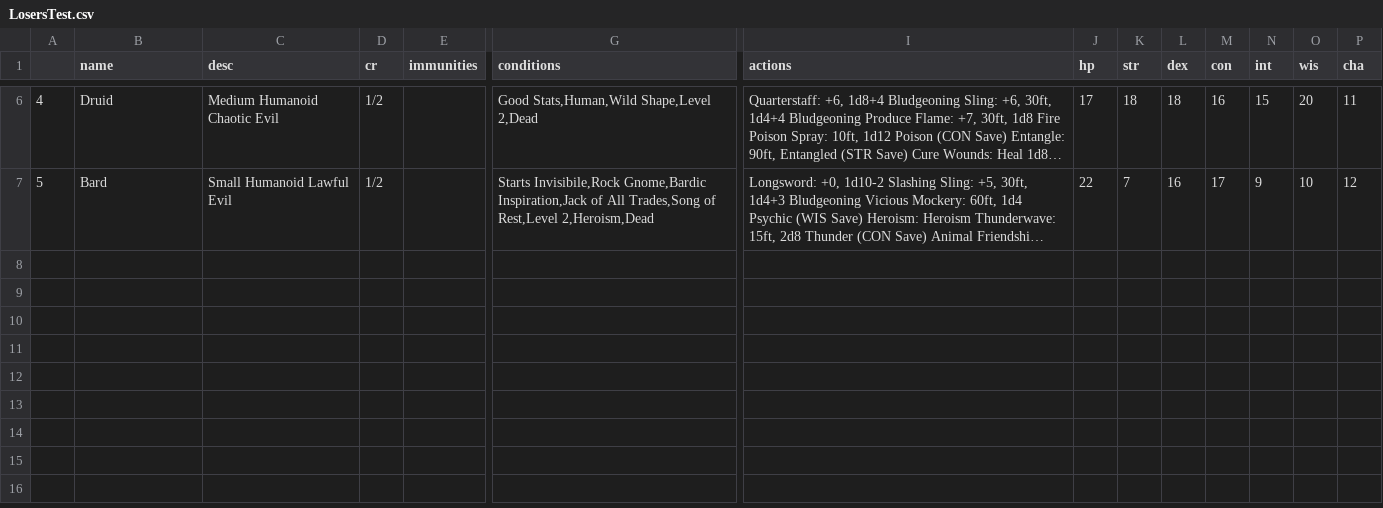
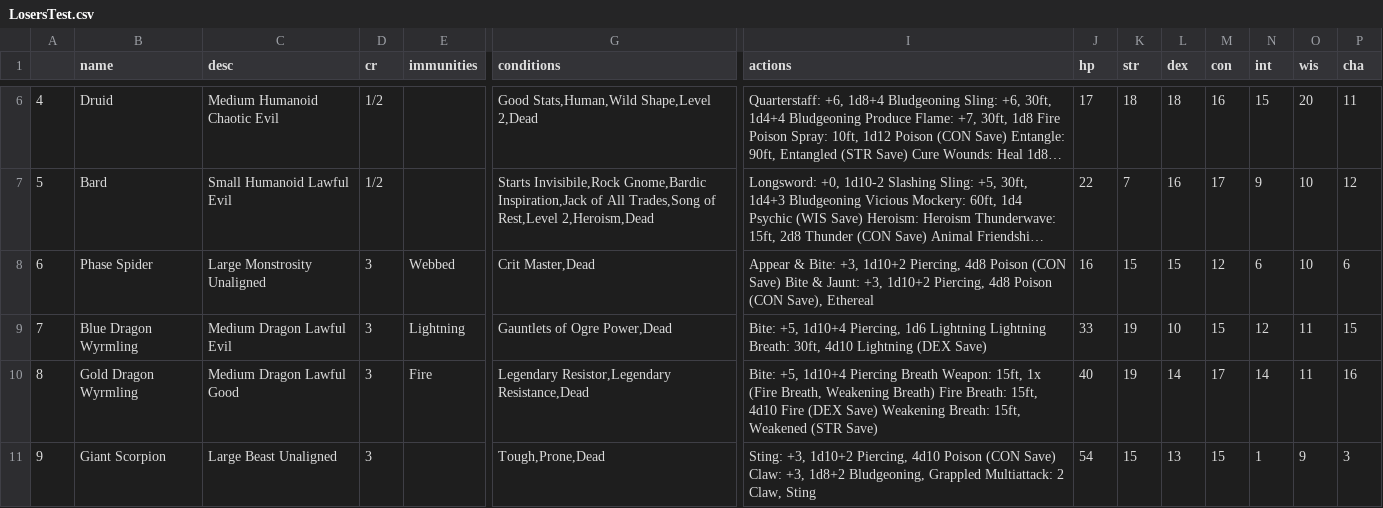
Before and after one commit to marcus-wrrn/Goblin_Bot, a CSV file: DataFrames/LosersTest.csv, drawn as a sheet; only a part is shown, gaps mark what is left out; long unchanged cells end in …; rows hold the shown columns only; the diff names each change by its address in the sheet, - before the commit and + after, or states it on an @@ line.

```diff
--- a/DataFrames/LosersTest.csv
+++ b/DataFrames/LosersTest.csv
+row 8: 6 | Phase Spider | Large Monstrosity Unaligned | 3 | Webbed | Crit Master,Dead | Appear & Bite: +3, 1d10+2 Piercing, 4d8 Poison (CON Save) Bite & Jaunt: +3, 1d10+2 Piercing, 4d8 Poison (CON Save), Ethereal | 16 | 15 | 15 | 12 | 6 | 10 | 6
+row 9: 7 | Blue Dragon Wyrmling | Medium Dragon Lawful Evil | 3 | Lightning | Gauntlets of Ogre Power,Dead | Bite: +5, 1d10+4 Piercing, 1d6 Lightning Lightning Breath: 30ft, 4d10 Lightning (DEX Save) | 33 | 19 | 10 | 15 | 12 | 11 | 15
+row 10: 8 | Gold Dragon Wyrmling | Medium Dragon Lawful Good | 3 | Fire | Legendary Resistor,Legendary Resistance,Dead | Bite: +5, 1d10+4 Piercing Breath Weapon: 15ft, 1x (Fire Breath, Weakening Breath) Fire Breath: 15ft, 4d10 Fire (DEX Save) Weakening Breath: 15ft, Weakened (STR Save) | 40 | 19 | 14 | 17 | 14 | 11 | 16
+row 11: 9 | Giant Scorpion | Large Beast Unaligned | 3 |  | Tough,Prone,Dead | Sting: +3, 1d10+2 Piercing, 4d10 Poison (CON Save) Claw: +3, 1d8+2 Bludgeoning, Grappled Multiattack: 2 Claw, Sting | 54 | 15 | 13 | 15 | 1 | 9 | 3
```
Also changed, not shown: DataFrames/WinnersTest.csv, 2 other files.
